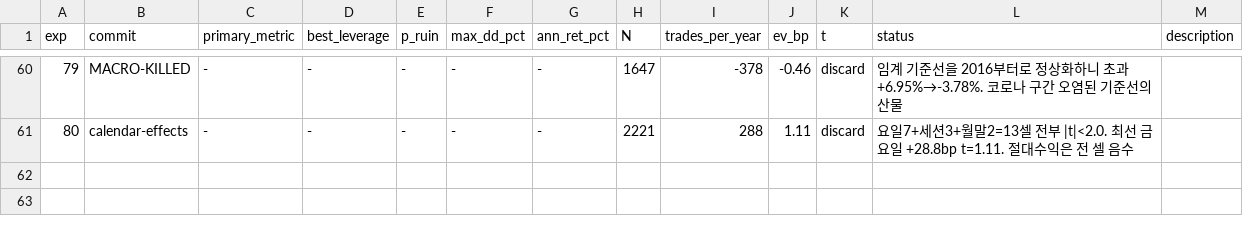
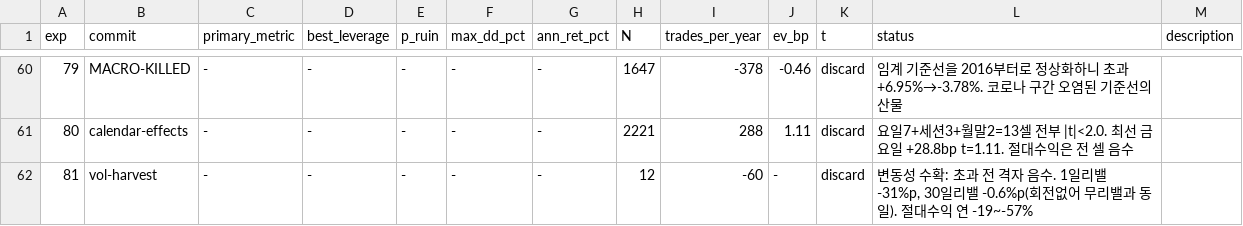
Before and after one commit to younghwan91/quantbox, a TSV file: autoresearch/results.tsv, drawn as a sheet; only a part is shown, gaps mark what is left out; the diff names each change by its address in the sheet, - before the commit and + after, or states it on an @@ line.

```diff
--- a/autoresearch/results.tsv
+++ b/autoresearch/results.tsv
+row 62: 81 | vol-harvest | - | - | - | - | - | 12 | -60 | - | discard | 변동성 수확: 초과 전 격자 음수. 1일리밸 -31%p, 30일리밸 -0.6%p(회전없어 무리밸과 동일). 절대수익 연 -19~-57%
```
Also changed, not shown: 1 other file.
